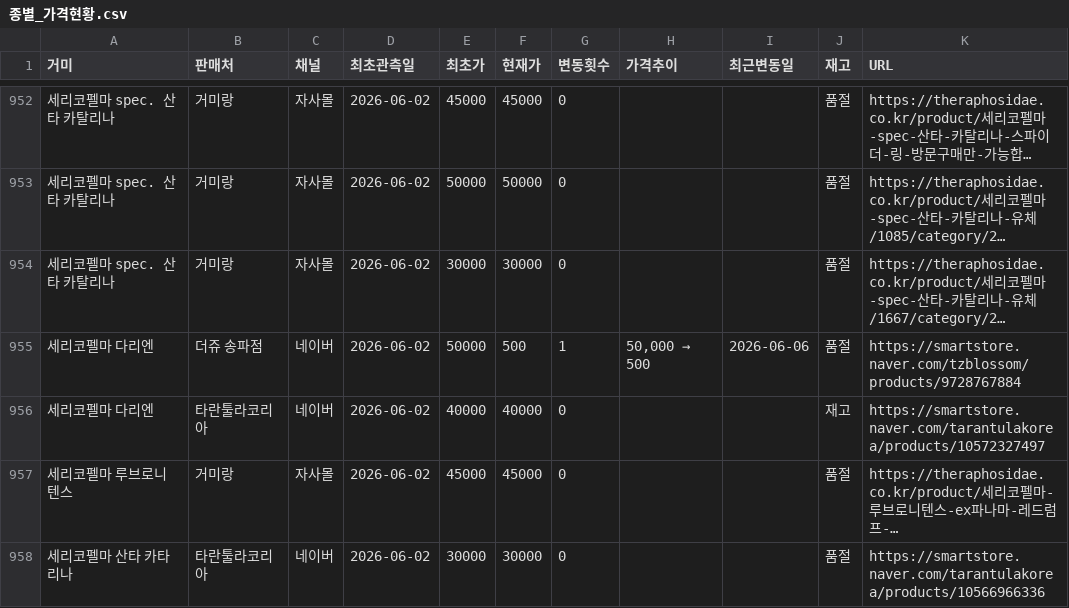
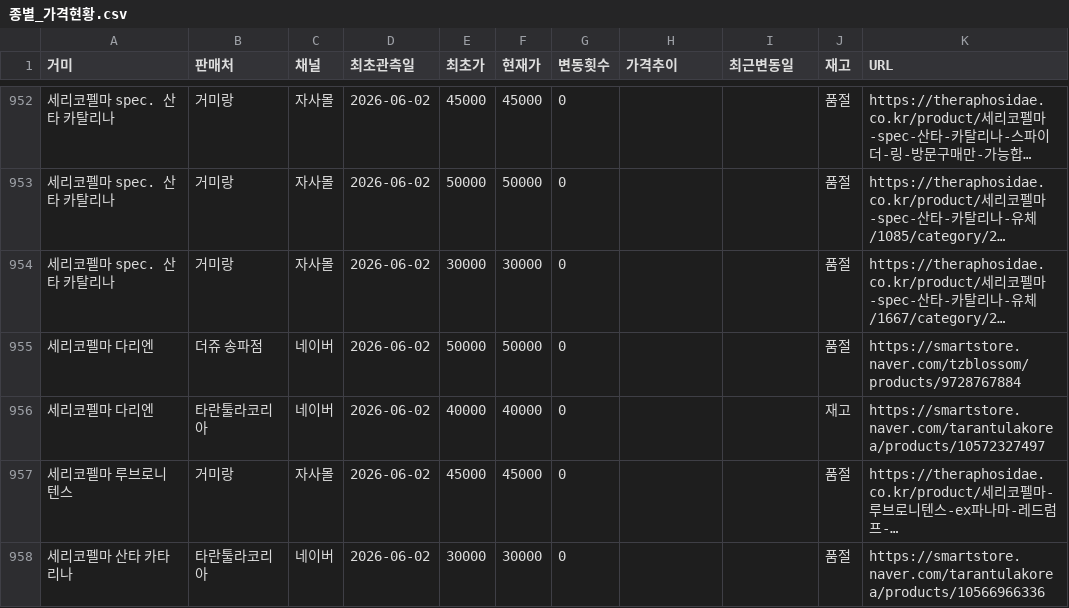
Before and after one commit to janghongku/tarantula-prices, a CSV file: outputs/종별_가격현황.csv, drawn as a sheet; only a part is shown, gaps mark what is left out; long unchanged cells end in …; the diff covers the shown part only; the diff names each change by its address in the sheet, - before the commit and + after, or states it on an @@ line.

```diff
--- a/outputs/종별_가격현황.csv
+++ b/outputs/종별_가격현황.csv
-F955 (현재가): 500
+F955 (현재가): 50000
-G955 (변동횟수): 1
+G955 (변동횟수): 0
@@ H955 (가격추이): 50,000 → 500 → (empty) @@
-I955 (최근변동일): 2026-06-06
+I955 (최근변동일): (empty)
```
Also changed, not shown: 36 edited cells elsewhere in this file, outputs/가격변동_로그.csv, 5 other files.
